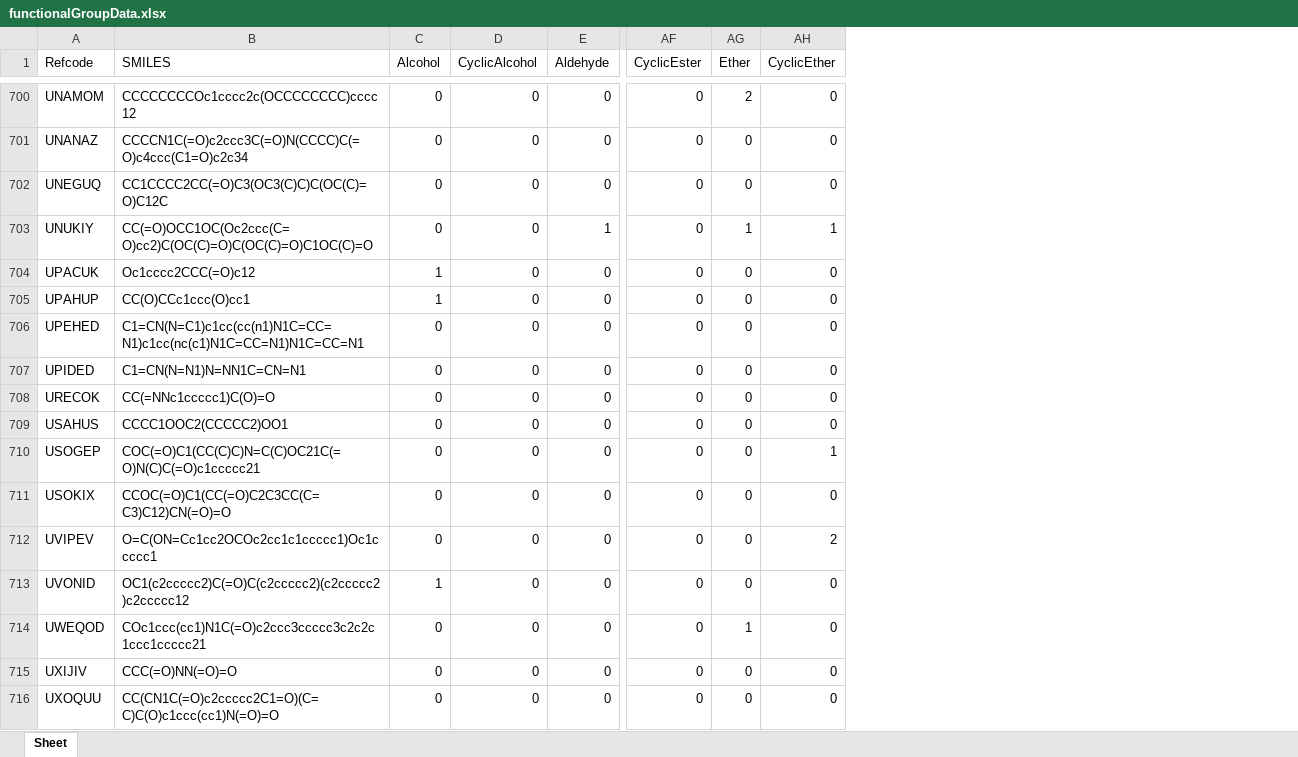
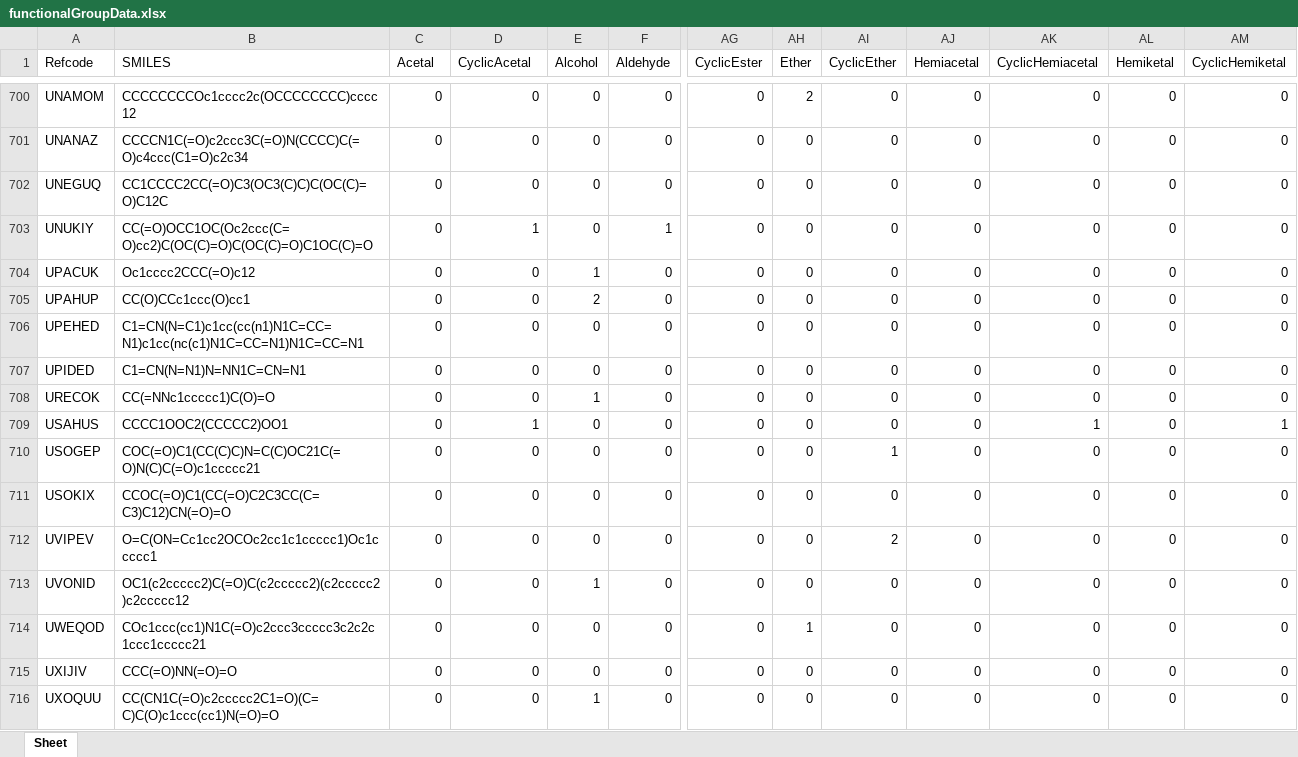
Before and after one commit to wtriddle/IFG, an Excel workbook: functionalGroupData.xlsx, sheet Sheet, drawn as a sheet; only a part is shown, gaps mark what is left out; values as stored, in another font and other column widths than the file's, no borders; addresses are those after the commit; the diff covers the shown part only; the diff names each change by its address in the sheet, - before the commit and + after, or states it on an @@ line.

Commit message:
Added alcohol and acetal functionality. Greatly increased accuracy and precision with many bug fixes and index counter errors. Highly accurate stage

```diff
--- a/functionalGroupData.xlsx (sheet Sheet)
+++ b/functionalGroupData.xlsx (sheet Sheet)
+column E (Alcohol), rows 700-716: 0 | 0 | 0 | 0 | 1 | 2 | 0 | 0 | 1 | 0 | 0 | 0 | 0 | 1 | 0 | 0 | 1
+column AJ (Hemiacetal), rows 700-716: all 0
+column AK (CyclicHemiacetal), rows 700-716: 0 | 0 | 0 | 0 | 0 | 0 | 0 | 0 | 0 | 1 | 0 | 0 | 0 | 0 | 0 | 0 | 0
+column AL (Hemiketal), rows 700-716: all 0
+column AM (CyclicHemiketal), rows 700-716: 0 | 0 | 0 | 0 | 0 | 0 | 0 | 0 | 0 | 1 | 0 | 0 | 0 | 0 | 0 | 0 | 0
-C1: Alcohol
+C1: Acetal
-D1: CyclicAlcohol
+D1: CyclicAcetal
-D703 (CyclicAcetal): 0
+D703 (CyclicAcetal): 1
-AH703 (Ether): 1
+AH703 (Ether): 0
-AI703 (CyclicEther): 1
+AI703 (CyclicEther): 0
-C704:C705 (Acetal): 1
+C704:C705 (Acetal): 0
-D709 (CyclicAcetal): 0
+D709 (CyclicAcetal): 1
-C713 (Acetal): 1
+C713 (Acetal): 0
```
Also changed, not shown: 193 edited cells elsewhere in this sheet, 3 other files.
